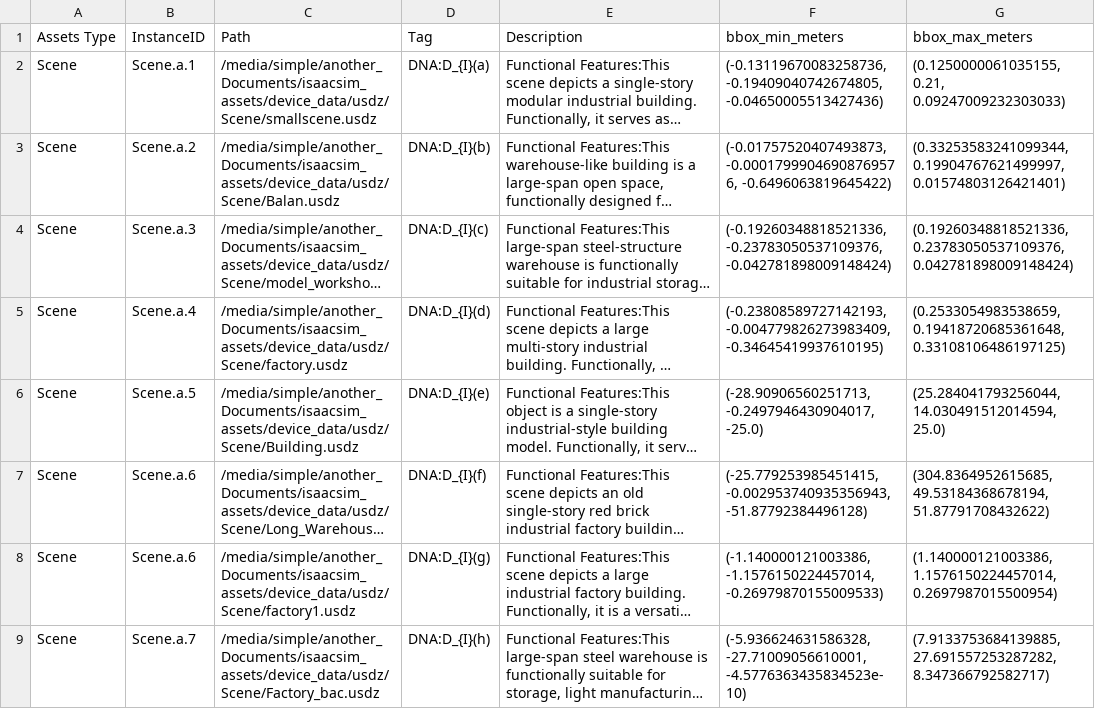
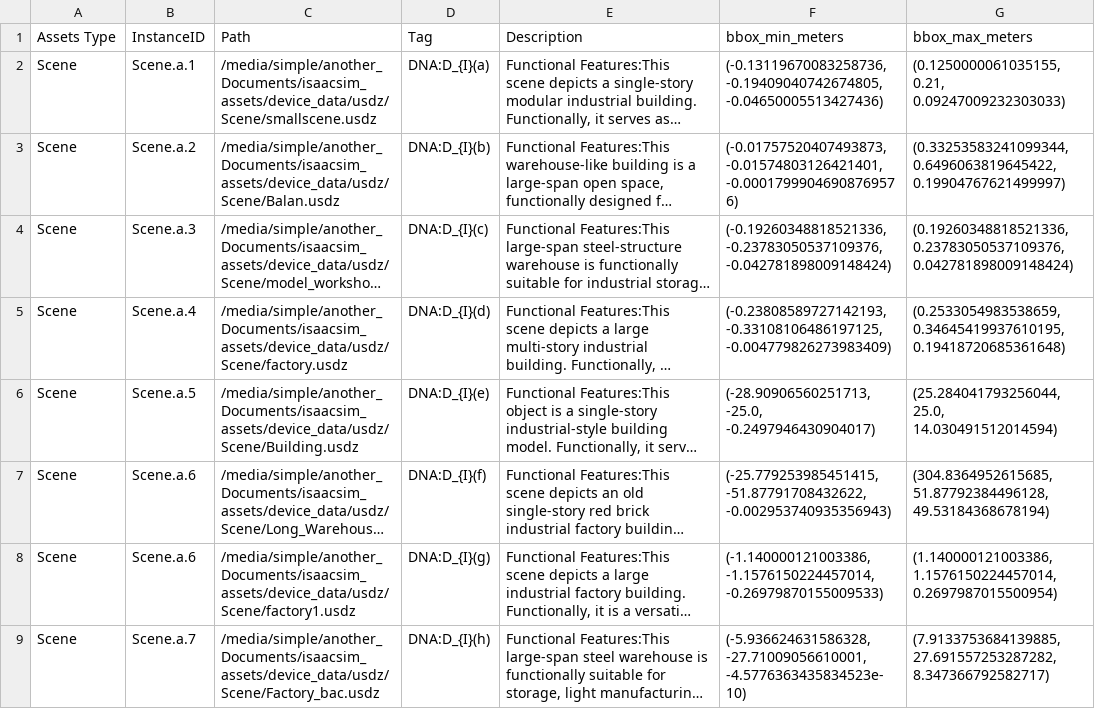
Before and after one commit to qiaoyo/scene_synthesis, a CSV file: data/assets/csv/Scene_with_bbox_meters.csv, drawn as a sheet; only a part is shown; long unchanged cells end in …; the diff names each change by its address in the sheet, - before the commit and + after, or states it on an @@ line.

```diff
--- a/data/assets/csv/Scene_with_bbox_meters.csv
+++ b/data/assets/csv/Scene_with_bbox_meters.csv
-F3 (bbox_min_meters): (-0.01757520407493873, -0.00017999046908769576, -0.6496063819645422)
+F3 (bbox_min_meters): (-0.01757520407493873, -0.01574803126421401, -0.00017999046908769576)
-G3 (bbox_max_meters): (0.33253583241099344, 0.19904767621499997, 0.01574803126421401)
+G3 (bbox_max_meters): (0.33253583241099344, 0.6496063819645422, 0.19904767621499997)
-F5 (bbox_min_meters): (-0.23808589727142193, -0.004779826273983409, -0.34645419937610195)
+F5 (bbox_min_meters): (-0.23808589727142193, -0.33108106486197125, -0.004779826273983409)
-G5 (bbox_max_meters): (0.2533054983538659, 0.19418720685361648, 0.33108106486197125)
+G5 (bbox_max_meters): (0.2533054983538659, 0.34645419937610195, 0.19418720685361648)
-F6 (bbox_min_meters): (-28.90906560251713, -0.2497946430904017, -25.0)
+F6 (bbox_min_meters): (-28.90906560251713, -25.0, -0.2497946430904017)
-G6 (bbox_max_meters): (25.284041793256044, 14.030491512014594, 25.0)
+G6 (bbox_max_meters): (25.284041793256044, 25.0, 14.030491512014594)
-F7 (bbox_min_meters): (-25.779253985451415, -0.002953740935356943, -51.87792384496128)
+F7 (bbox_min_meters): (-25.779253985451415, -51.87791708432622, -0.002953740935356943)
-G7 (bbox_max_meters): (304.8364952615685, 49.53184368678194, 51.87791708432622)
+G7 (bbox_max_meters): (304.8364952615685, 51.87792384496128, 49.53184368678194)
```
Also changed, not shown: data/assets/csv/AGV_with_bbox_meters.csv, data/assets/csv/Box_with_bbox_meters.csv, 8 other files.
